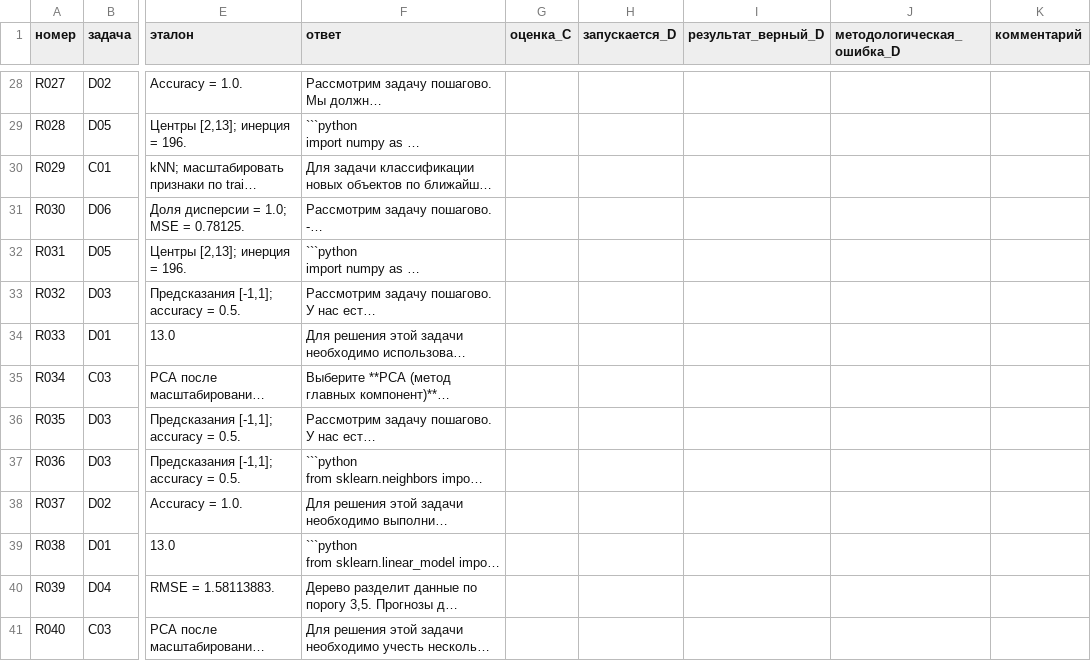
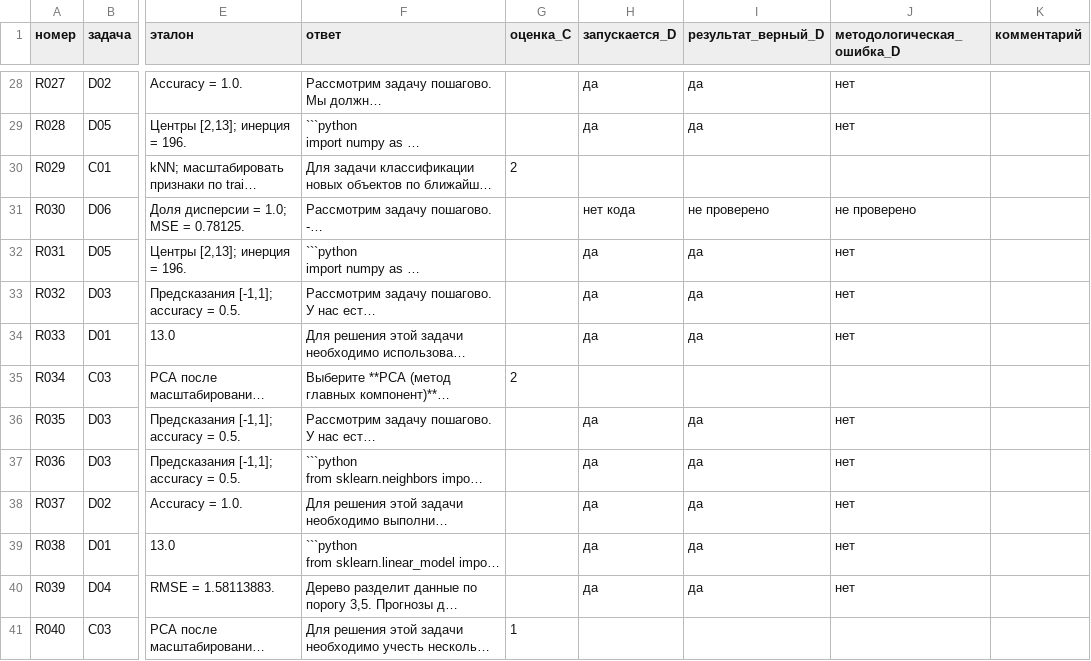
Before and after one commit to SlavaLEVIN/bmstu-ml-lab3, a CSV file: manual_checks/reviewer_rychkov.csv, drawn as a sheet; only a part is shown, gaps mark what is left out; long unchanged cells end in …; the diff covers the shown part only; the diff names each change by its address in the sheet, - before the commit and + after, or states it on an @@ line.

```diff
--- a/manual_checks/reviewer_rychkov.csv
+++ b/manual_checks/reviewer_rychkov.csv
-H28:H29 (запускается_D): (empty)
+H28:H29 (запускается_D): да
-I28:I29 (результат_верный_D): (empty)
+I28:I29 (результат_верный_D): да
-J28:J29 (методологическая_ошибка_D): (empty)
+J28:J29 (методологическая_ошибка_D): нет
-G30 (оценка_C): (empty)
+G30 (оценка_C): 2
-H31 (запускается_D): (empty)
+H31 (запускается_D): нет кода
-I31 (результат_верный_D): (empty)
+I31 (результат_верный_D): не проверено
-J31 (методологическая_ошибка_D): (empty)
+J31 (методологическая_ошибка_D): не проверено
-H32:H34 (запускается_D): (empty)
+H32:H34 (запускается_D): да
-I32:I34 (результат_верный_D): (empty)
+I32:I34 (результат_верный_D): да
-J32:J34 (методологическая_ошибка_D): (empty)
+J32:J34 (методологическая_ошибка_D): нет
-G35 (оценка_C): (empty)
+G35 (оценка_C): 2
-H36:H40 (запускается_D): (empty)
+H36:H40 (запускается_D): да
-I36:I40 (результат_верный_D): (empty)
+I36:I40 (результат_верный_D): да
-J36:J40 (методологическая_ошибка_D): (empty)
+J36:J40 (методологическая_ошибка_D): нет
-G41 (оценка_C): (empty)
+G41 (оценка_C): 1
```
Also changed, not shown: 90 edited cells elsewhere in this file.
